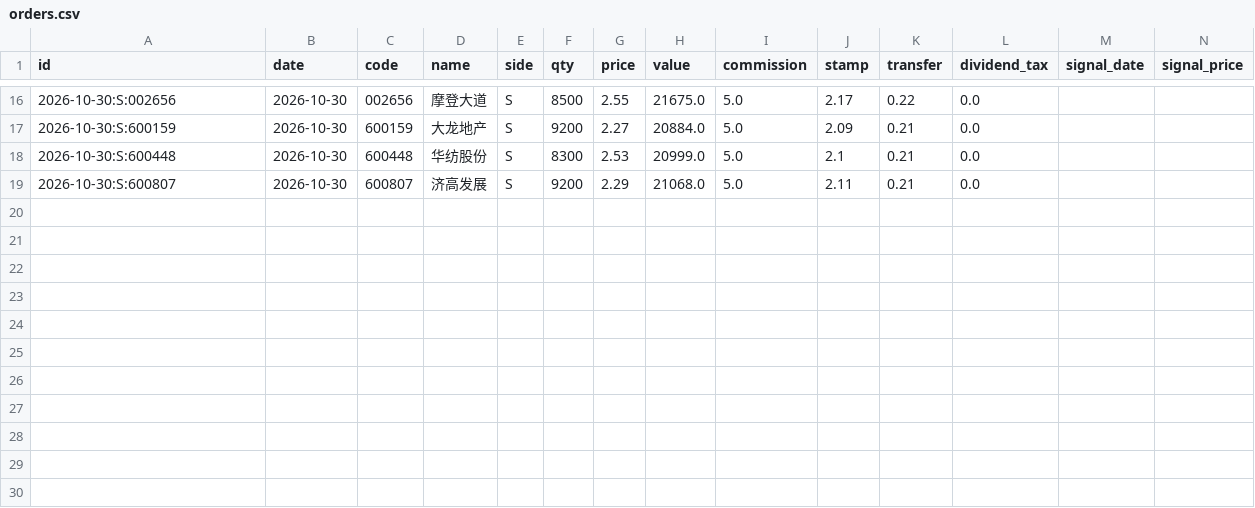
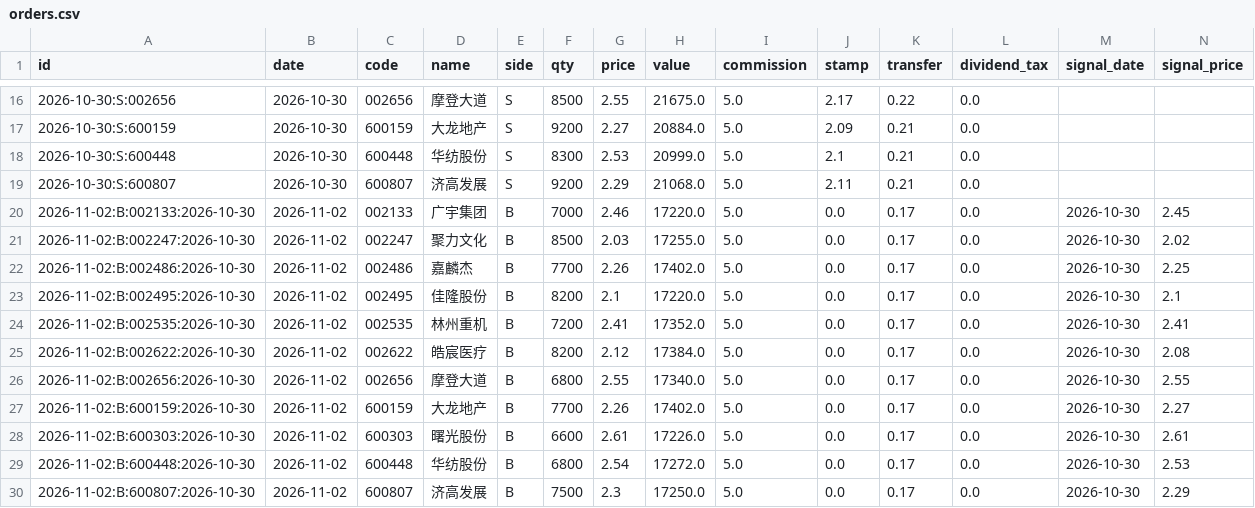
Before and after one commit to Bowen389/xiaoshizhi, a CSV file: data/orders.csv, drawn as a sheet; only a part is shown, gaps mark what is left out; rows hold the shown columns only; the diff names each change by its address in the sheet, - before the commit and + after, or states it on an @@ line.

```diff
--- a/data/orders.csv
+++ b/data/orders.csv
+row 20: 2026-11-02:B:002133:2026-10-30 | 2026-11-02 | 002133 | 广宇集团 | B | 7000 | 2.46 | 17220.0 | 5.0 | 0.0 | 0.17 | 0.0 | 2026-10-30 | 2.45
+row 21: 2026-11-02:B:002247:2026-10-30 | 2026-11-02 | 002247 | 聚力文化 | B | 8500 | 2.03 | 17255.0 | 5.0 | 0.0 | 0.17 | 0.0 | 2026-10-30 | 2.02
+row 22: 2026-11-02:B:002486:2026-10-30 | 2026-11-02 | 002486 | 嘉麟杰 | B | 7700 | 2.26 | 17402.0 | 5.0 | 0.0 | 0.17 | 0.0 | 2026-10-30 | 2.25
+row 23: 2026-11-02:B:002495:2026-10-30 | 2026-11-02 | 002495 | 佳隆股份 | B | 8200 | 2.1 | 17220.0 | 5.0 | 0.0 | 0.17 | 0.0 | 2026-10-30 | 2.1
+row 24: 2026-11-02:B:002535:2026-10-30 | 2026-11-02 | 002535 | 林州重机 | B | 7200 | 2.41 | 17352.0 | 5.0 | 0.0 | 0.17 | 0.0 | 2026-10-30 | 2.41
+row 25: 2026-11-02:B:002622:2026-10-30 | 2026-11-02 | 002622 | 皓宸医疗 | B | 8200 | 2.12 | 17384.0 | 5.0 | 0.0 | 0.17 | 0.0 | 2026-10-30 | 2.08
+row 26: 2026-11-02:B:002656:2026-10-30 | 2026-11-02 | 002656 | 摩登大道 | B | 6800 | 2.55 | 17340.0 | 5.0 | 0.0 | 0.17 | 0.0 | 2026-10-30 | 2.55
+row 27: 2026-11-02:B:600159:2026-10-30 | 2026-11-02 | 600159 | 大龙地产 | B | 7700 | 2.26 | 17402.0 | 5.0 | 0.0 | 0.17 | 0.0 | 2026-10-30 | 2.27
+row 28: 2026-11-02:B:600303:2026-10-30 | 2026-11-02 | 600303 | 曙光股份 | B | 6600 | 2.61 | 17226.0 | 5.0 | 0.0 | 0.17 | 0.0 | 2026-10-30 | 2.61
+row 29: 2026-11-02:B:600448:2026-10-30 | 2026-11-02 | 600448 | 华纺股份 | B | 6800 | 2.54 | 17272.0 | 5.0 | 0.0 | 0.17 | 0.0 | 2026-10-30 | 2.53
+row 30: 2026-11-02:B:600807:2026-10-30 | 2026-11-02 | 600807 | 济高发展 | B | 7500 | 2.3 | 17250.0 | 5.0 | 0.0 | 0.17 | 0.0 | 2026-10-30 | 2.29
```
Also changed, not shown: data/nav.csv, 3 other files.
